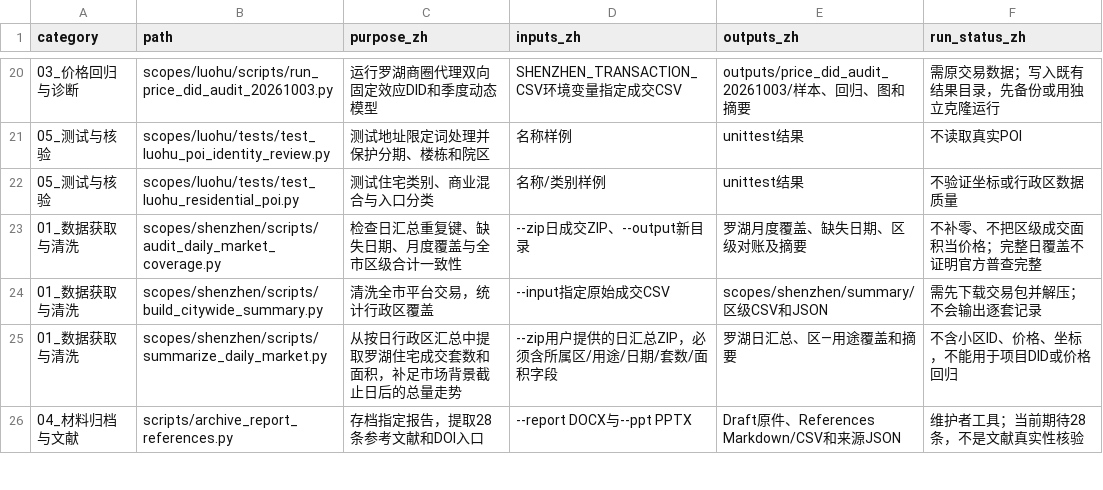
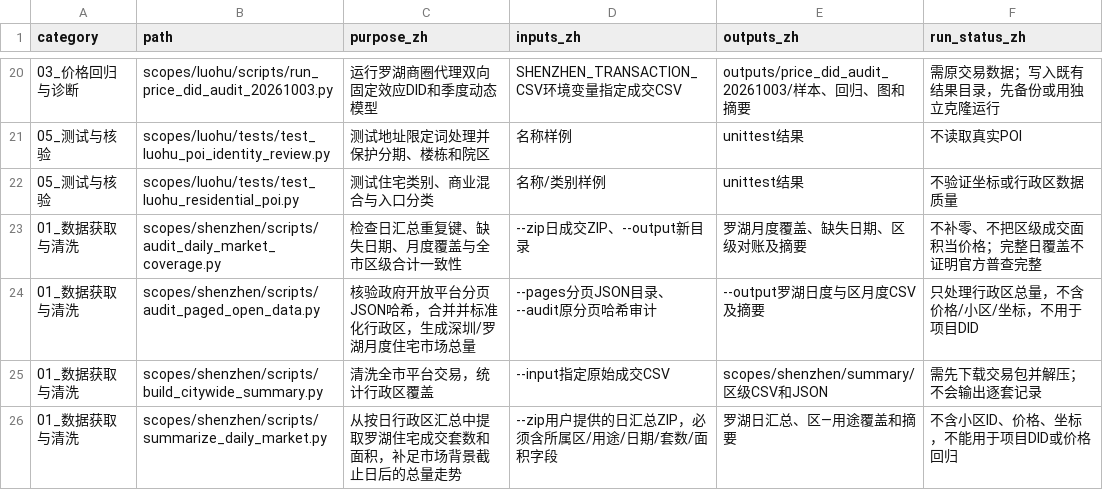
Before and after one commit to sjkncs/shenzhen-housing-redevelopment, a CSV file: Code_Revision/代码用途索引.csv, drawn as a sheet; only a part is shown, gaps mark what is left out; the shorter side is filled out with more unchanged rows; the diff names each change by its address in the sheet, - before the commit and + after, or states it on an @@ line.

Commit message:
Audit historical paginated market data and isolate normalized district collisions

```diff
--- a/Code_Revision/代码用途索引.csv
+++ b/Code_Revision/代码用途索引.csv
+row 24: 01_数据获取与清洗 | scopes/shenzhen/scripts/audit_paged_open_data.py | 核验政府开放平台分页JSON哈希，合并并标准化行政区，生成深圳/罗湖月度住宅市场总量 | --pages分页JSON目录、--audit原分页哈希审计 | --output罗湖日度与区月度CSV及摘要 | 只处理行政区总量，不含价格/小区/坐标，不用于项目DID
```
Also changed, not shown: 12 other files.
